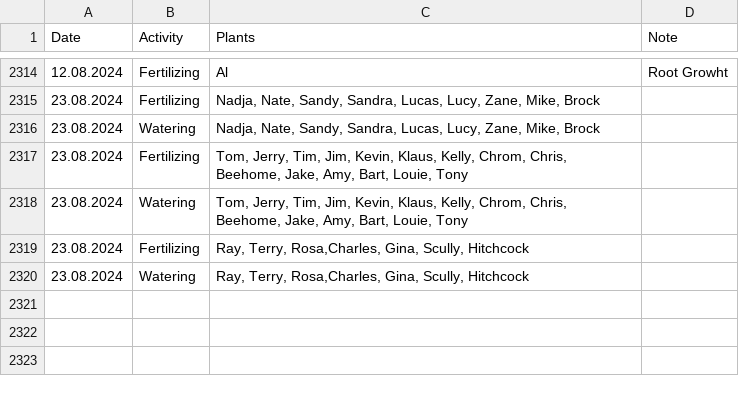
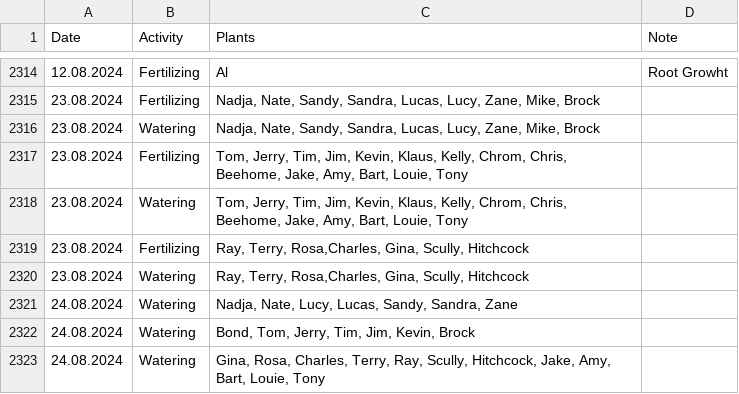
Before and after one commit to MarcoTz/Plants, a CSV file: Logs/Activities.csv, drawn as a sheet; only a part is shown, gaps mark what is left out; the diff names each change by its address in the sheet, - before the commit and + after, or states it on an @@ line.

Commit message:
"autocommit24082024"

```diff
--- a/Logs/Activities.csv
+++ b/Logs/Activities.csv
+row 2321: 24.08.2024 | Watering | Nadja, Nate, Lucy, Lucas, Sandy, Sandra, Zane
+row 2322: 24.08.2024 | Watering | Bond, Tom, Jerry, Tim, Jim, Kevin, Brock
+row 2323: 24.08.2024 | Watering | Gina, Rosa, Charles, Terry, Ray, Scully, Hitchcock, Jake, Amy, Bart, Louie, Tony
```
